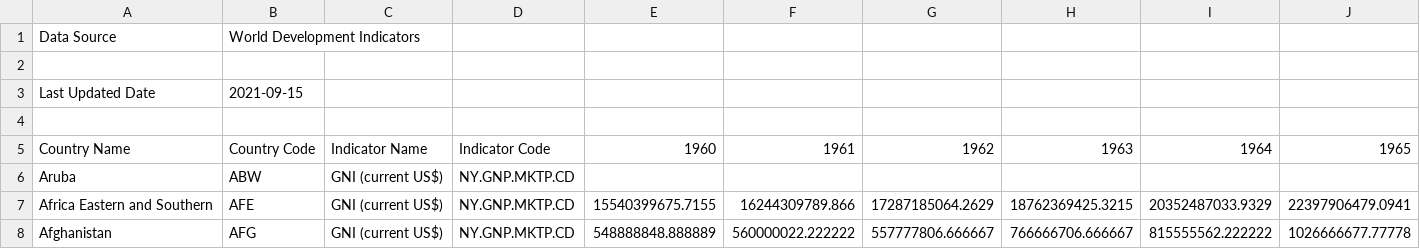
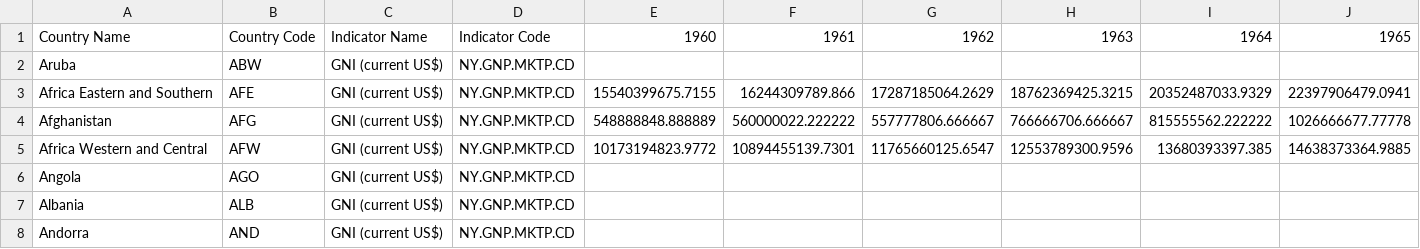
Before and after one commit to JianingLiu-Tom/FIT3179Assignment2, a CSV file: API_NY.GNP.MKTP.CD_DS2_en_csv_v2_3057803.csv, drawn as a sheet; only a part is shown; the shorter side is filled out with more unchanged rows; rows hold the shown columns only; the diff names each change by its address in the sheet, - before the commit and + after, or states it on an @@ line.

Commit message:
Update API_NY.GNP.MKTP.CD_DS2_en_csv_v2_3057803.csv

```diff
--- a/API_NY.GNP.MKTP.CD_DS2_en_csv_v2_3057803.csv
+++ b/API_NY.GNP.MKTP.CD_DS2_en_csv_v2_3057803.csv
-row 1: Data Source | World Development Indicators
-row 2: (empty)
-row 3: Last Updated Date | 2021-09-15
-row 4: (empty)
```
